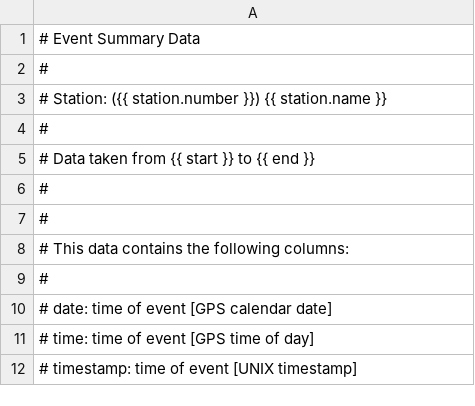
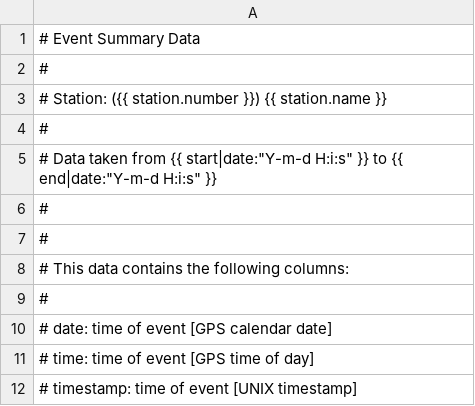
Before and after one commit to HiSPARC/publicdb, a CSV file: django_publicdb/raw_data/templates/event_data.csv, drawn as a sheet; only a part is shown.

Commit message:
Change datetime formats for data downloads
Prevents comma's in csv headers.
Perhaps making Excel more likely to recognize tabs as the delimiter.
Reword line in coincidence download, like for other data.

```diff
--- a/django_publicdb/raw_data/templates/event_data.csv
+++ b/django_publicdb/raw_data/templates/event_data.csv
@@ -4,3 +4,3 @@
 #
-# Data taken from {{ start }} to {{ end }}
+# Data taken from {{ start|date:"Y-m-d H:i:s" }} to {{ end|date:"Y-m-d H:i:s" }}
 #
```
Also changed, not shown: django_publicdb/raw_data/templates/coincidences.csv, django_publicdb/raw_data/templates/weather_data.csv.
